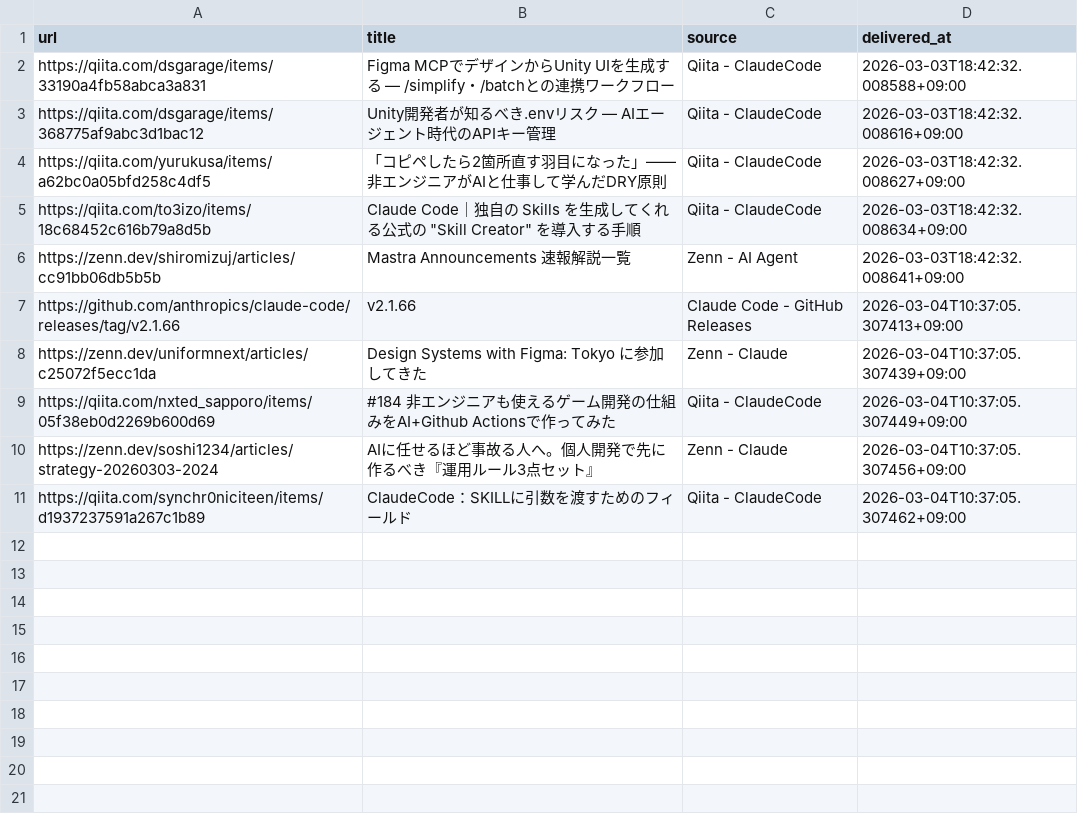
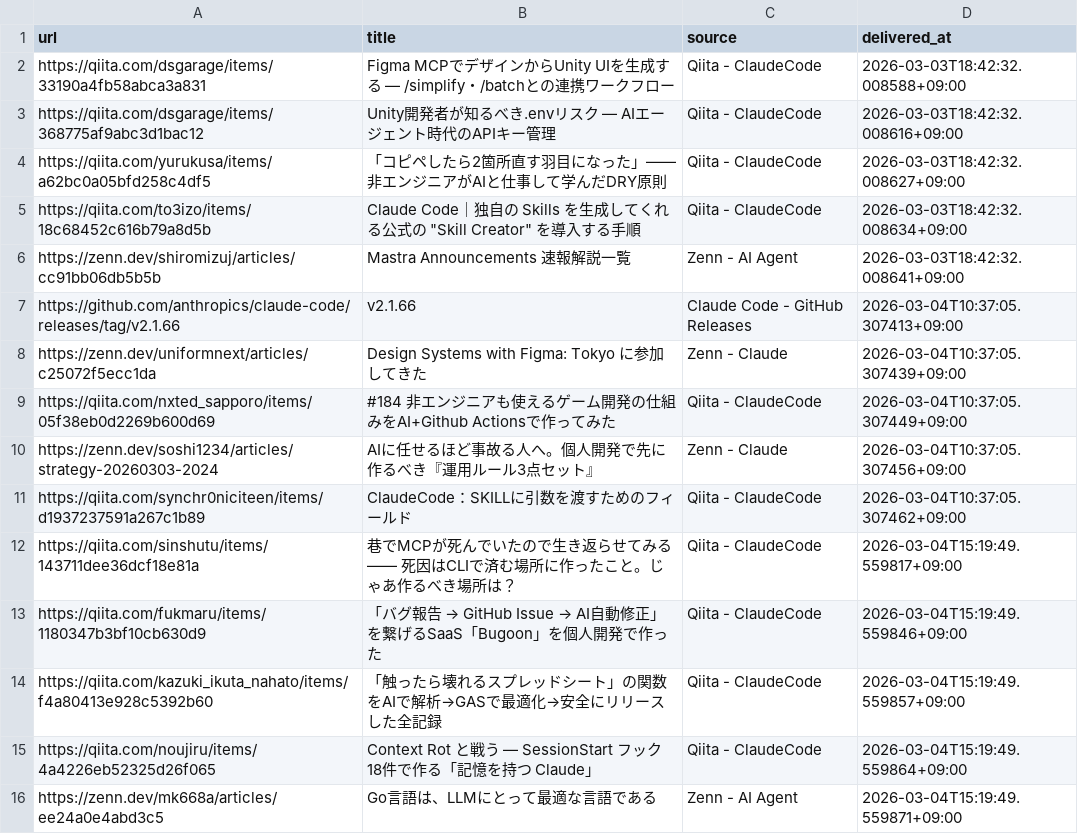
Before and after one commit to shoya-sue/VibeCordingNews, a CSV file: data/delivered.csv, drawn as a sheet; the diff names each change by its address in the sheet, - before the commit and + after, or states it on an @@ line.

Commit message:
📰 Deliver news 2026-03-04T15:19 [skip ci]

```diff
--- a/data/delivered.csv
+++ b/data/delivered.csv
+row 12: https://qiita.com/sinshutu/items/143711dee36dcf18e81a | 巷でMCPが死んでいたので生き返らせてみる —— 死因はCLIで済む場所に作ったこと。じゃあ作るべき場所は？ | Qiita - ClaudeCode | 2026-03-04T15:19:49.559817+09:00
+row 13: https://qiita.com/fukmaru/items/1180347b3bf10cb630d9 | 「バグ報告 → GitHub Issue → AI自動修正」を繋げるSaaS「Bugoon」を個人開発で作った | Qiita - ClaudeCode | 2026-03-04T15:19:49.559846+09:00
+row 14: https://qiita.com/kazuki_ikuta_nahato/items/f4a80413e928c5392b60 | 「触ったら壊れるスプレッドシート」の関数をAIで解析→GASで最適化→安全にリリースした全記録 | Qiita - ClaudeCode | 2026-03-04T15:19:49.559857+09:00
+row 15: https://qiita.com/noujiru/items/4a4226eb52325d26f065 | Context Rot と戦う — SessionStart フック18件で作る「記憶を持つ Claude」 | Qiita - ClaudeCode | 2026-03-04T15:19:49.559864+09:00
+row 16: https://zenn.dev/mk668a/articles/ee24a0e4abd3c5 | Go言語は、LLMにとって最適な言語である | Zenn - AI Agent | 2026-03-04T15:19:49.559871+09:00
```
